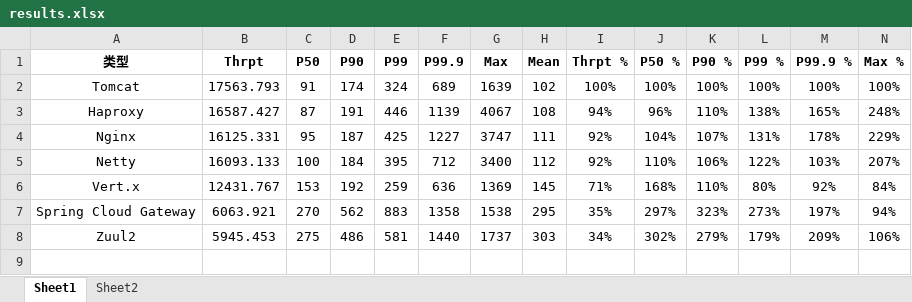
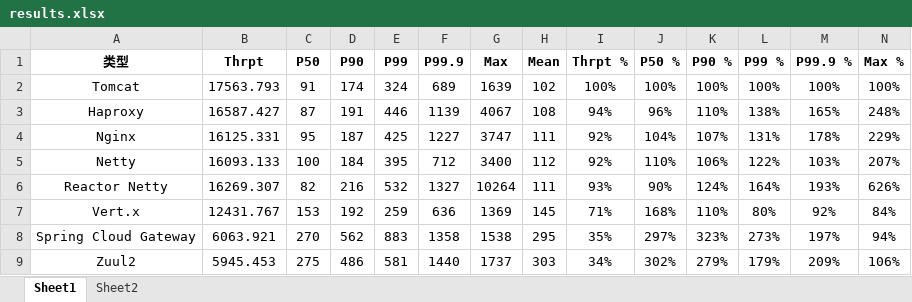
Before and after one commit to chanjarster/api-gateways-comparison, an Excel workbook: benchmark-results/results.xlsx, sheet Sheet1, drawn as a sheet; only a part is shown; values as stored, in another font and other column widths than the file's, no borders; rows hold the shown columns only; the diff names each change by its address in the sheet, - before the commit and + after, or states it on an @@ line.

Commit message:
add reactor-netty benchmark results

```diff
--- a/benchmark-results/results.xlsx (sheet Sheet1)
+++ b/benchmark-results/results.xlsx (sheet Sheet1)
+row 6: Reactor Netty | 16269.307 | 82 | 216 | 532 | 1327 | 10264 | 111 | 93% | 90% | 124% | 164% | 193% | 626%
```
Also changed, not shown: charts or pictures, 38 other files.
